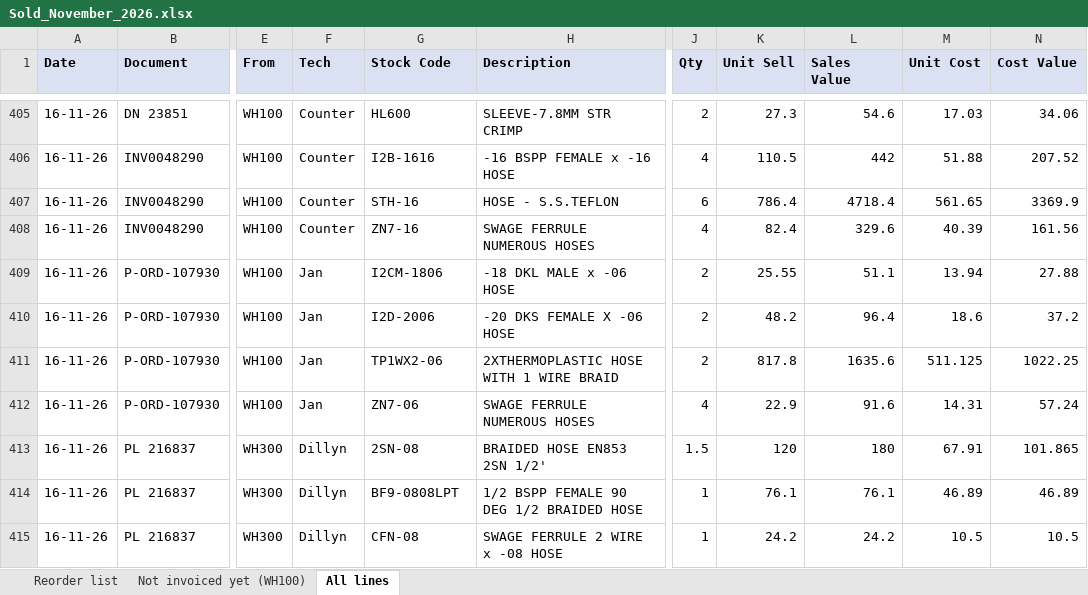
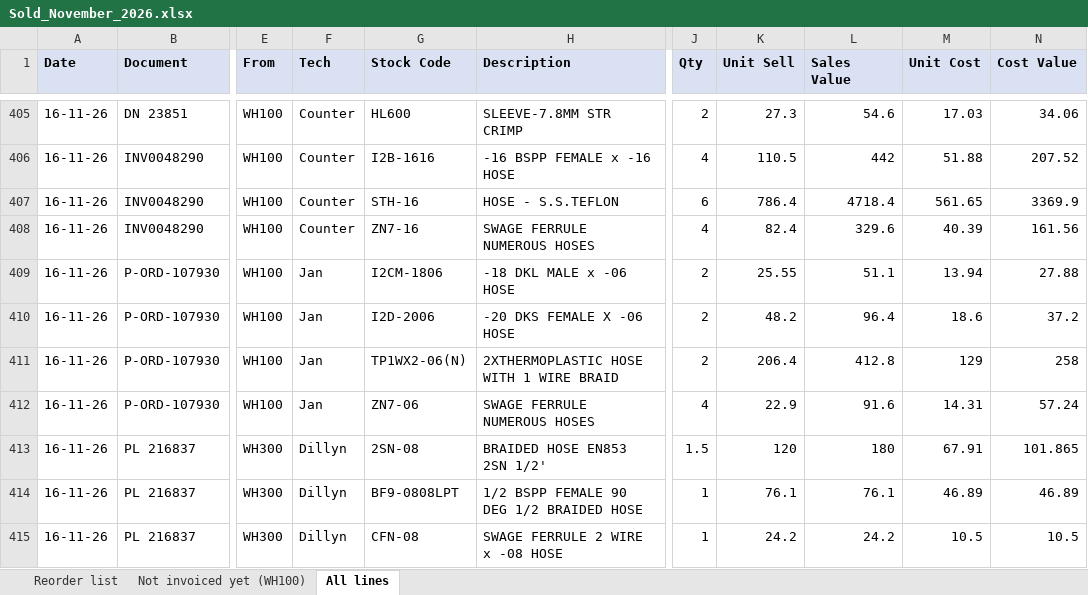
Before and after one commit to MichaelB1300/Pirtek-stock---live, an Excel workbook: Sold_November_2026.xlsx, sheet All lines, drawn as a sheet; only a part is shown, gaps mark what is left out; values as stored, in another font and other column widths than the file's, no borders; the diff names each change by its address in the sheet, - before the commit and + after, or states it on an @@ line.

```diff
--- a/Sold_November_2026.xlsx (sheet All lines)
+++ b/Sold_November_2026.xlsx (sheet All lines)
-G411 (Stock Code): TP1WX2-06
+G411 (Stock Code): TP1WX2-06(N)
-K411 (Unit Sell): 817.8
+K411 (Unit Sell): 206.4
-L411 (Sales Value): 1635.6
+L411 (Sales Value): 412.8
-M411 (Unit Cost): 511.125
+M411 (Unit Cost): 129
-N411 (Cost Value): 1022.25
+N411 (Cost Value): 258
```
Also changed, not shown: sheet Reorder list, 3 other files.
